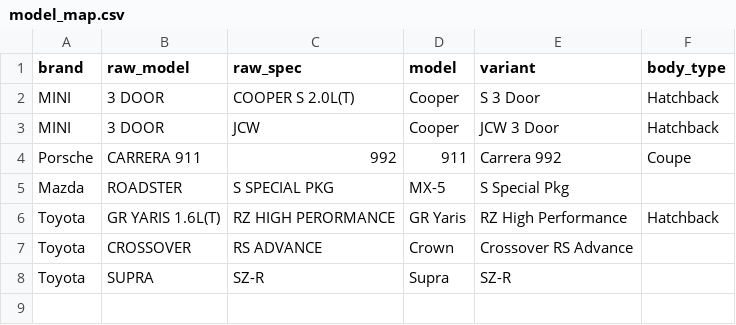
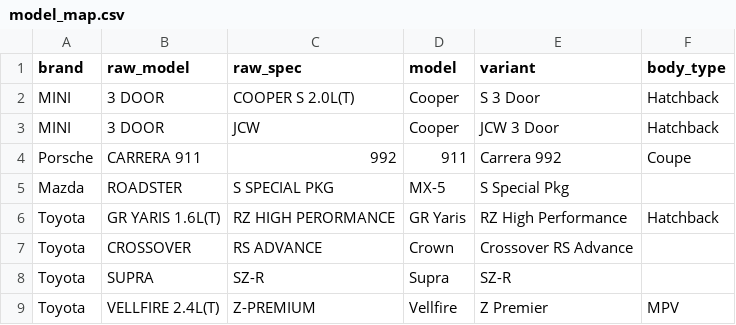
Before and after one commit to auzyvyth/ShiftOS, a CSV file: tools/stocklist/model_map.csv, drawn as a sheet.

```diff
--- a/tools/stocklist/model_map.csv
+++ b/tools/stocklist/model_map.csv
@@ -8 +8,2 @@ Toyota,CROSSOVER,RS ADVANCE,Crown,Crossover RS Advance,
 Toyota,SUPRA,SZ-R,Supra,SZ-R,
+Toyota,VELLFIRE 2.4L(T),Z-PREMIUM,Vellfire,Z Premier,MPV
```
